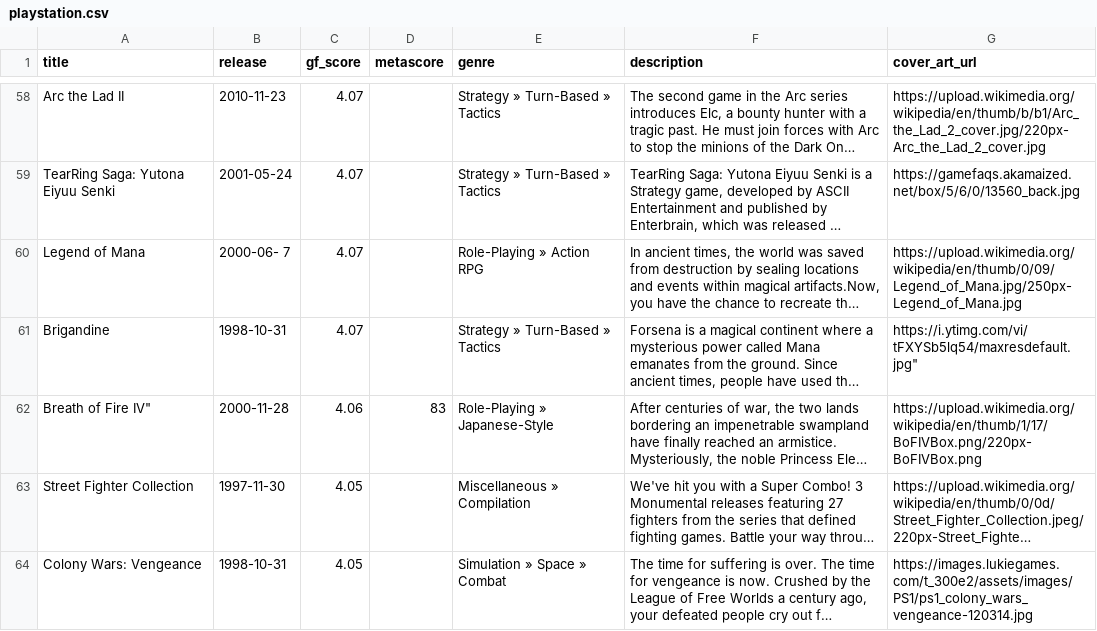
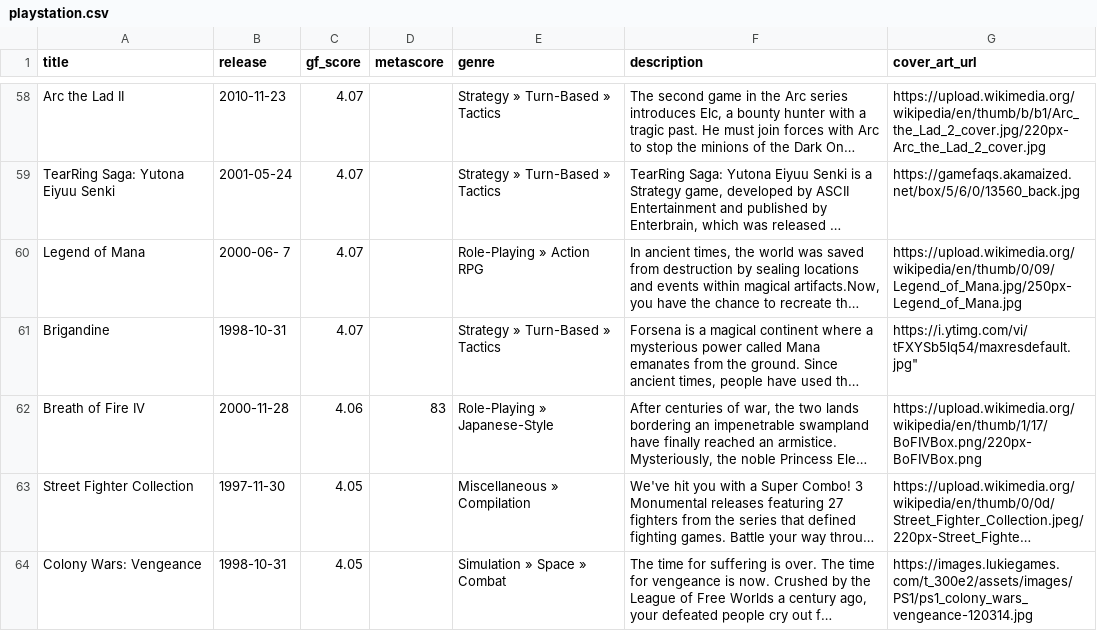
Before and after one commit to karlforshaw/opengamedb, a CSV file: playstation.csv, drawn as a sheet; only a part is shown, gaps mark what is left out; long unchanged cells end in …; the diff names each change by its address in the sheet, - before the commit and + after, or states it on an @@ line.

Commit message:
Fix title for Breath of Fire IV
Signed-off-by: Karl Forshaw <karlforshaw@gmail.com>

```diff
--- a/playstation.csv
+++ b/playstation.csv
-A62 (title): Breath of Fire IV"
+A62 (title): Breath of Fire IV
```
